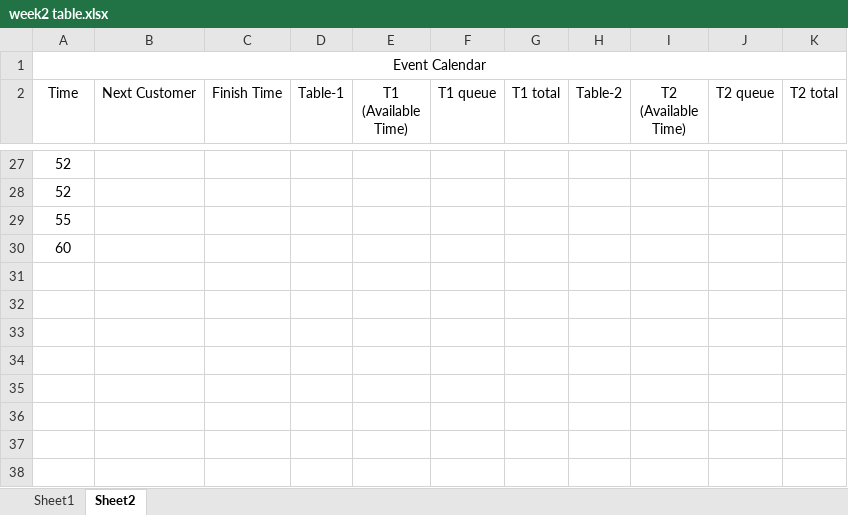
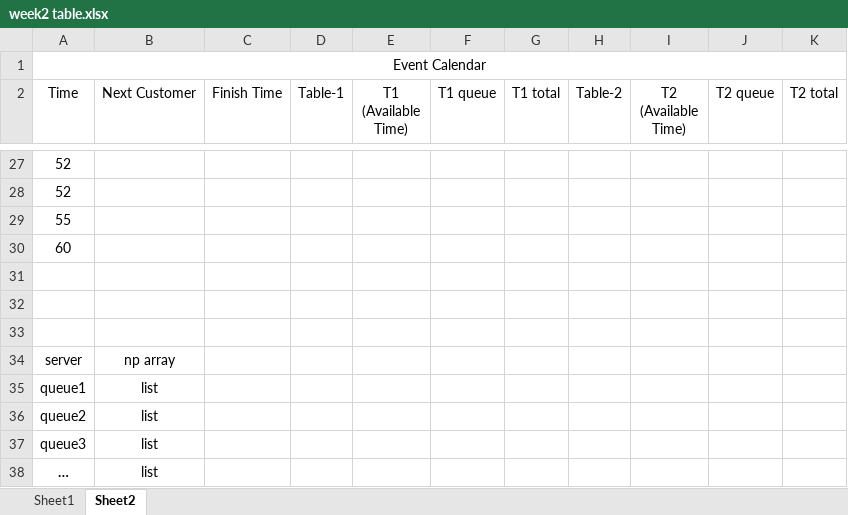
Before and after one commit to Liyaozuu/UoE_Msc_Dissertation, an Excel workbook: week2 table.xlsx, sheet Sheet2, drawn as a sheet; only a part is shown, gaps mark what is left out; values as stored, in another font and other column widths than the file's, no borders; the diff names each change by its address in the sheet, - before the commit and + after, or states it on an @@ line.

```diff
--- a/week2 table.xlsx (sheet Sheet2)
+++ b/week2 table.xlsx (sheet Sheet2)
+row 31: (empty)
+row 32: (empty)
+row 33: (empty)
+row 34: server | np array
+row 35: queue1 | list
+row 36: queue2 | list
+row 37: queue3 | list
+row 38: … | list
```
Also changed, not shown: 1 other file.
